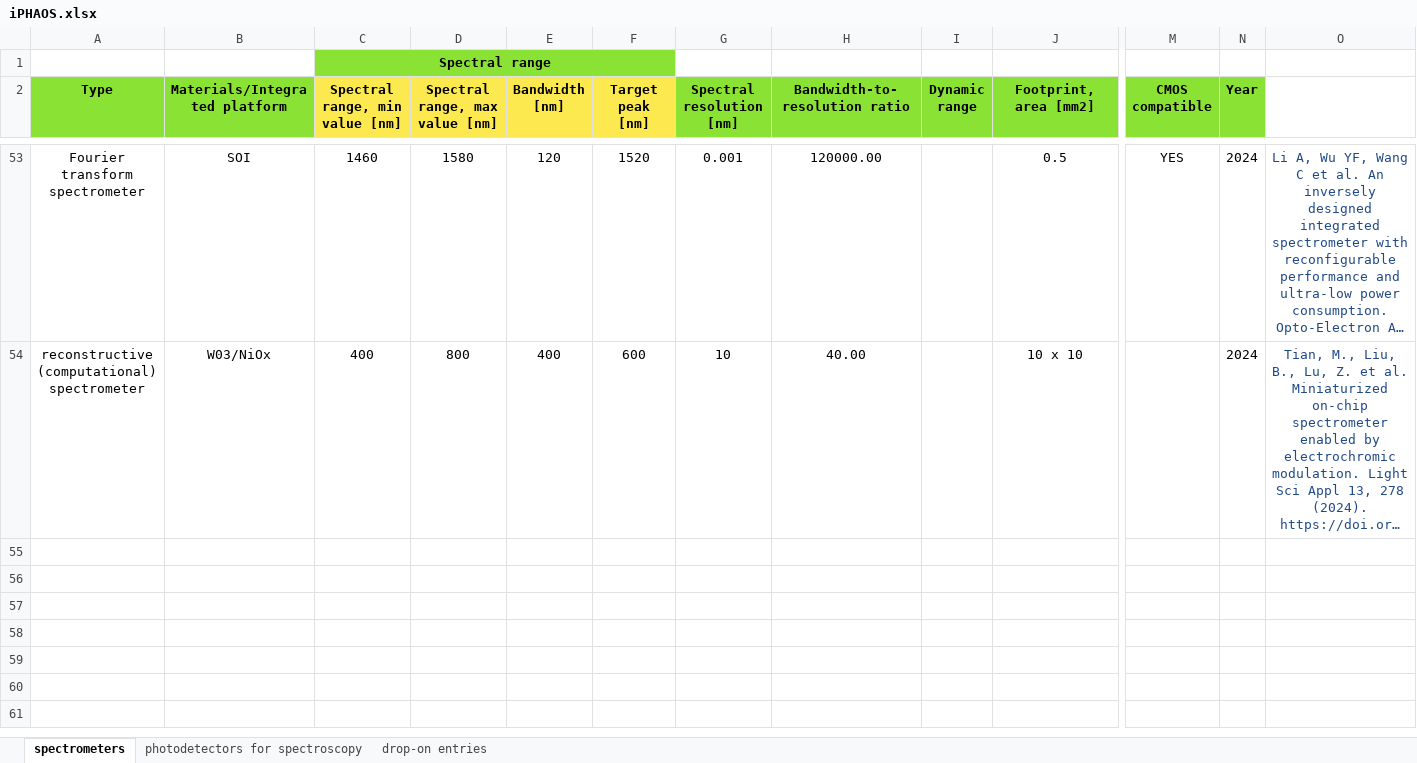
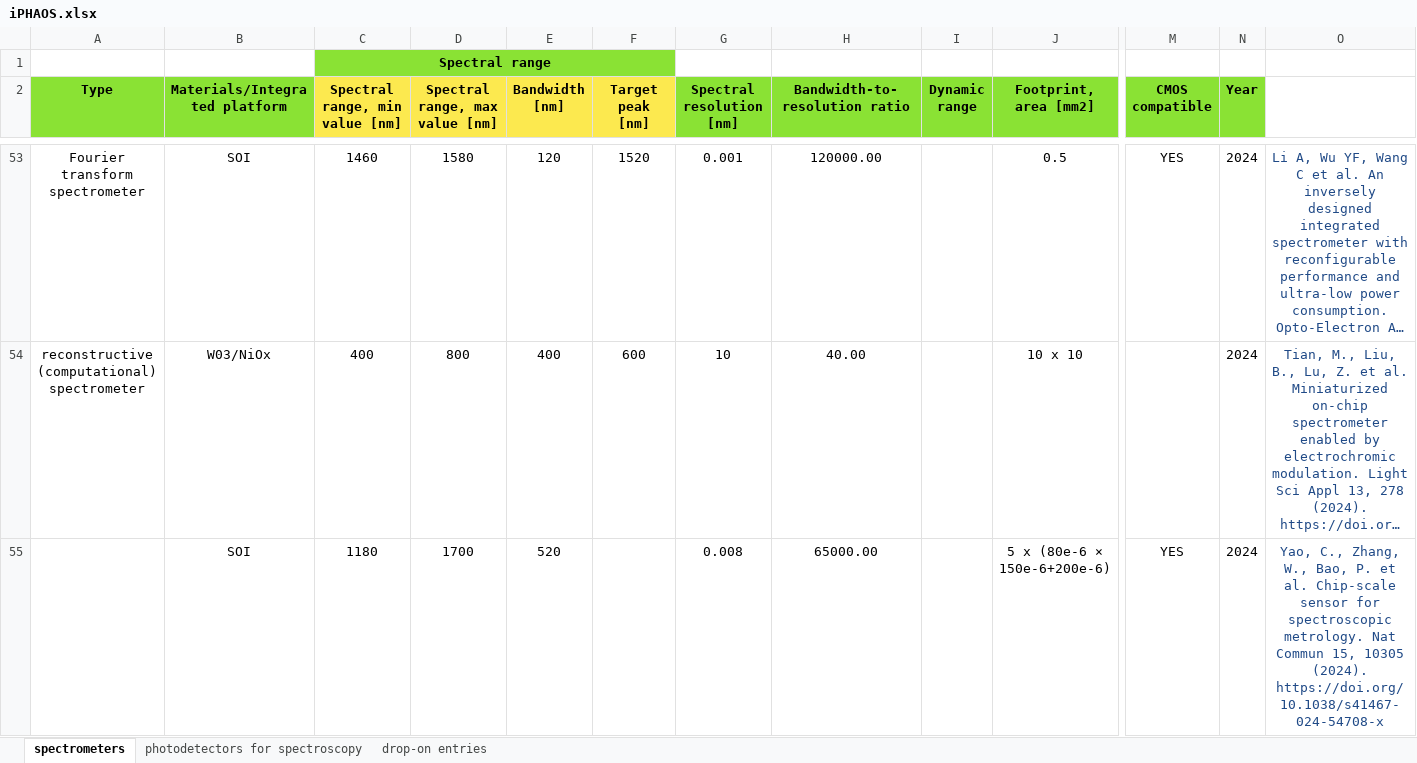
Before and after one commit to carlamariacoppola/iPHAOS, an Excel workbook: iPHAOS.xlsx, sheet spectrometers, drawn as a sheet; only a part is shown, gaps mark what is left out; long unchanged cells end in …; values as stored, in another font and other column widths than the file's, no borders; rows hold the shown columns only; the diff names each change by its address in the sheet, - before the commit and + after, or states it on an @@ line.

Commit message:
add yao et al. 2024 Chip-scale sensor for spectroscopic metrology

```diff
--- a/iPHAOS.xlsx (sheet spectrometers)
+++ b/iPHAOS.xlsx (sheet spectrometers)
+row 55:  | SOI | 1180 | 1700 | 520 |  | 0.008 | 65000.00 |  | 5 x (80e-6 × 150e-6+200e-6) | YES | 2024 | Yao, C., Zhang, W., Bao, P. et al. Chip-scale sensor for spectroscopic metrology. Nat Commun 15, 10305 (2024). https://doi.org/10.1038/s41467-024-54708-x
```
